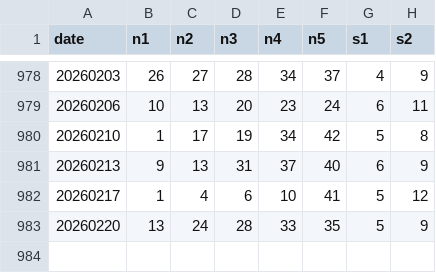
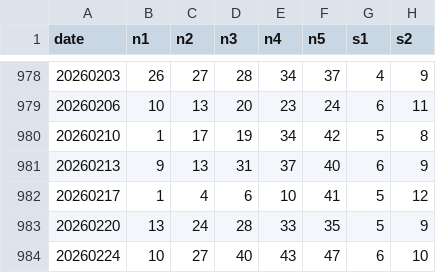
Before and after one commit to synthtax/euroml, a CSV file: data/historical-kaggle-clean.csv, drawn as a sheet; only a part is shown, gaps mark what is left out; the diff names each change by its address in the sheet, - before the commit and + after, or states it on an @@ line.

Commit message:
Update predictions/results [automated]

```diff
--- a/data/historical-kaggle-clean.csv
+++ b/data/historical-kaggle-clean.csv
+row 984: 20260224 | 10 | 27 | 40 | 43 | 47 | 6 | 10
```
